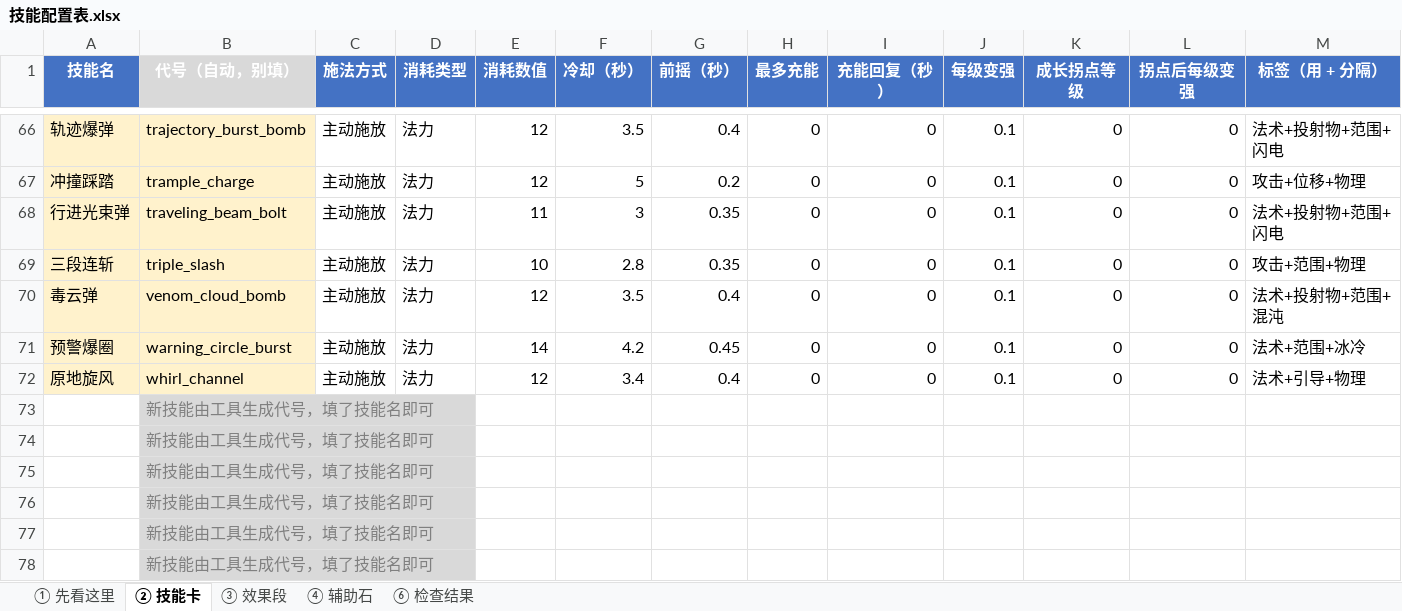
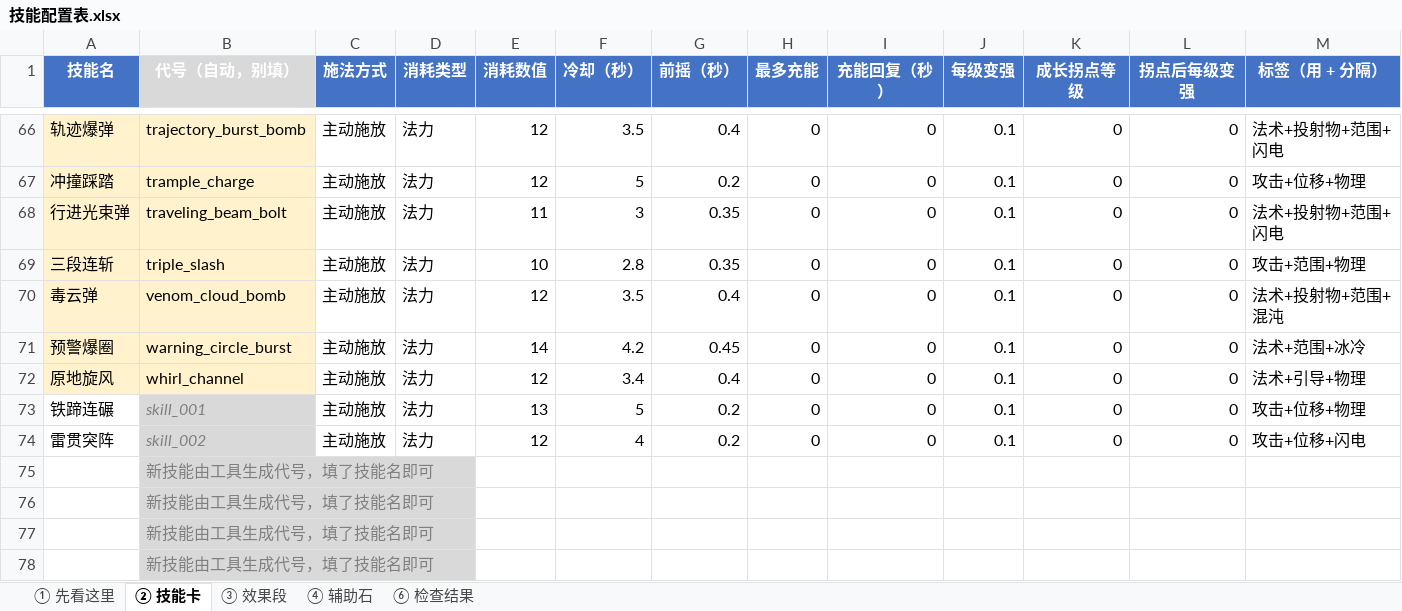
Before and after one commit to sg229552371/skill-editor-godot, an Excel workbook: mods/jes-skills/content_src/技能配置表.xlsx, sheet ② 技能卡, drawn as a sheet; only a part is shown, gaps mark what is left out; values as stored, in another font and other column widths than the file's, no borders; removed rows and columns are numbered as before the commit, all else as after; rows hold the shown columns only; the diff names each change by its address in the sheet, - before the commit and + after, or states it on an @@ line.

Commit message:
冲击技能批次：工作簿新增 铁蹄连碾(skill_001)/雷贯突阵(skill_002) 并真落盘——DASH 族补全 CIRC·TICK 与 LINE·TICK 两格；apply.py 数量守卫目录驱动化（契约 v1.7 count_guard 落地），落盘自检 70/70；一键收尾 10/10（GUT 37/373/4769），漂移零漂移；游戏内沙盒自检 33/33；台账 D-64

```diff
--- a/mods/jes-skills/content_src/技能配置表.xlsx (sheet ② 技能卡)
+++ b/mods/jes-skills/content_src/技能配置表.xlsx (sheet ② 技能卡)
-row 73:  | 新技能由工具生成代号，填了技能名即可
-row 74:  | 新技能由工具生成代号，填了技能名即可
+row 73: 铁蹄连碾 | skill_001 | 主动施放 | 法力 | 13 | 5 | 0.2 | 0 | 0 | 0.1 | 0 | 0 | 攻击+位移+物理
+row 74: 雷贯突阵 | skill_002 | 主动施放 | 法力 | 12 | 4 | 0.2 | 0 | 0 | 0.1 | 0 | 0 | 攻击+位移+闪电
```
Also changed, not shown: sheet ③ 效果段, sheet ⑥ 检查结果, hidden cells, 23 other files.
